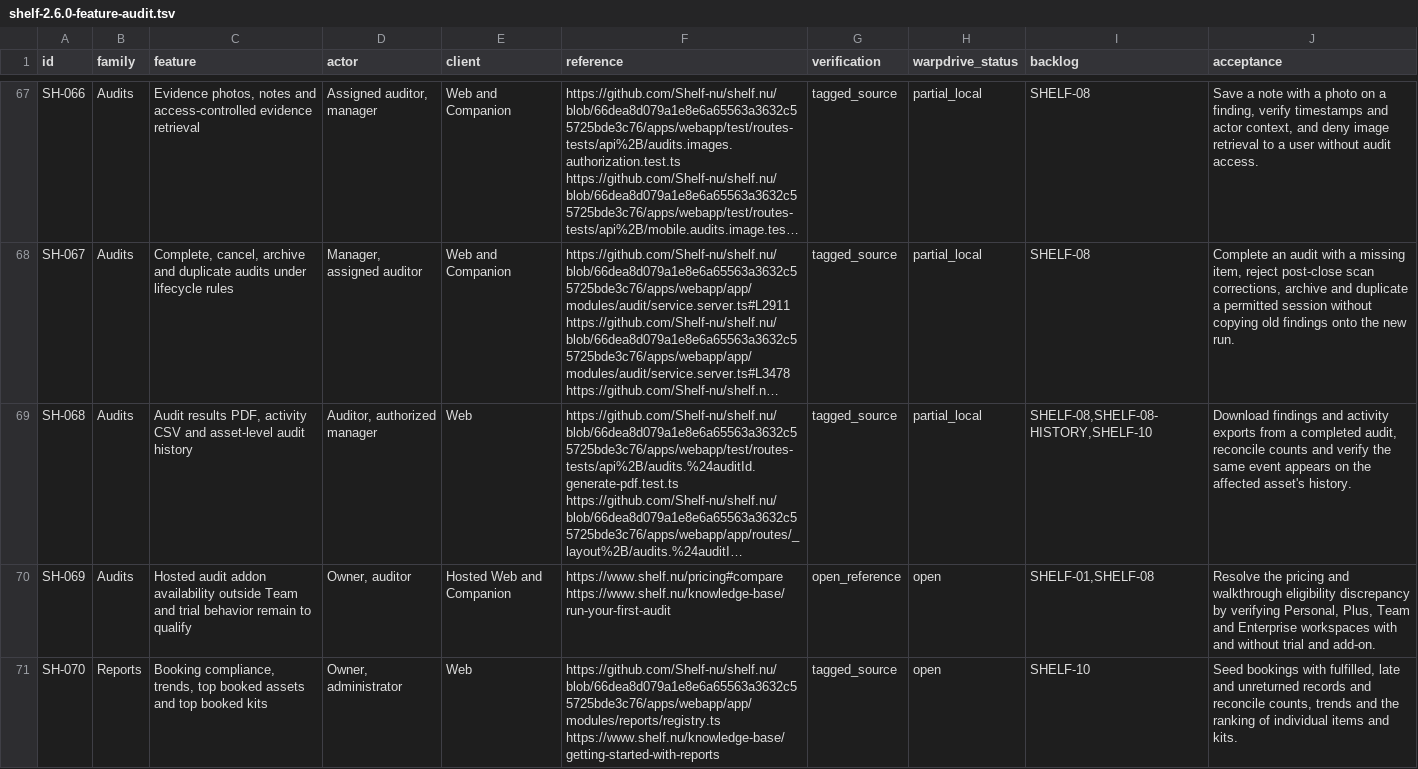
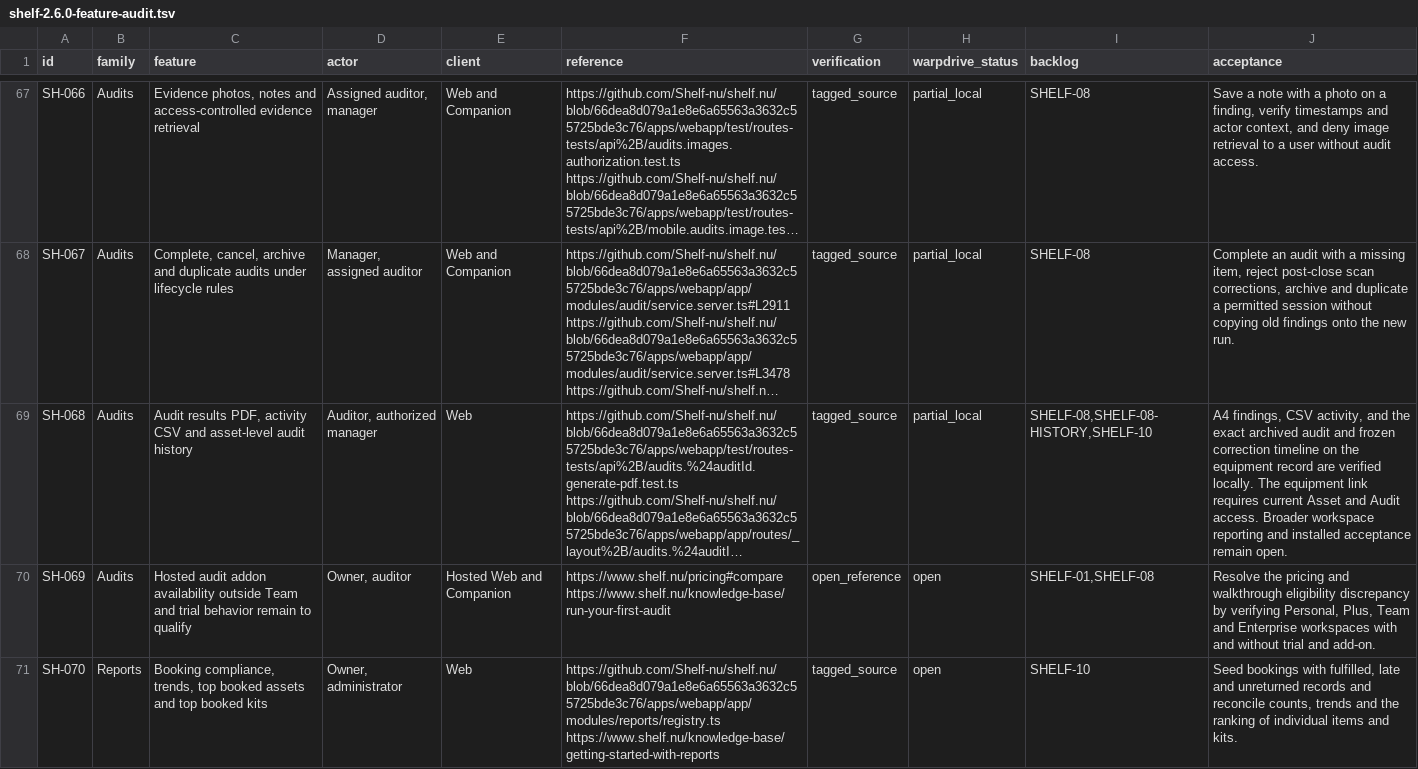
Before and after one commit to KhademOHAli1/warpdrive, a TSV file: docs/development/shelf-2.6.0-feature-audit.tsv, drawn as a sheet; only a part is shown, gaps mark what is left out; long unchanged cells end in …; the diff names each change by its address in the sheet, - before the commit and + after, or states it on an @@ line.

```diff
--- a/docs/development/shelf-2.6.0-feature-audit.tsv
+++ b/docs/development/shelf-2.6.0-feature-audit.tsv
-J69 (acceptance): Download findings and activity exports from a completed audit, reconcile counts and verify the same event appears on the affected asset's history.
+J69 (acceptance): A4 findings, CSV activity, and the exact archived audit and frozen correction timeline on the equipment record are verified locally. The equipment link requires current Asset and Audit access. Broader workspace reporting and installed acceptance remain open.
```
Also changed, not shown: docs/development/warpdrive-operations-backlog.tsv, 1 other file.
